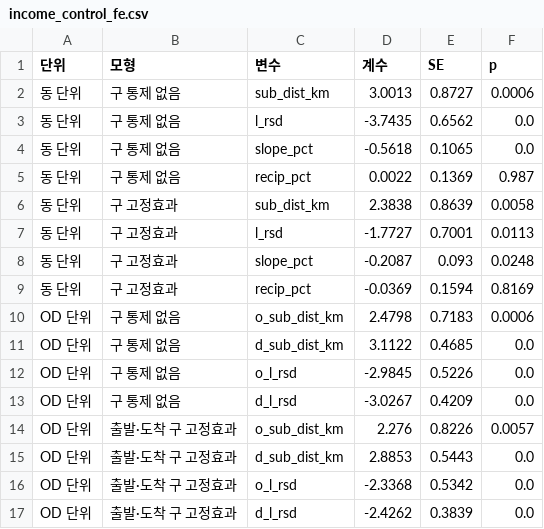
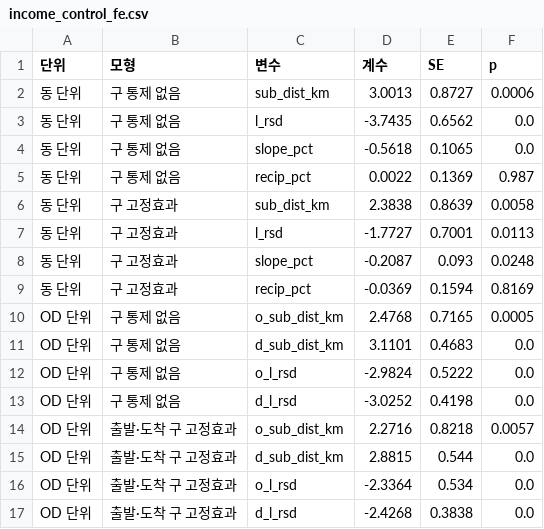
Before and after one commit to ekgus040/transitgap, a CSV file: out/income_control_fe.csv, drawn as a sheet.

```diff
--- a/out/income_control_fe.csv
+++ b/out/income_control_fe.csv
@@ -9,9 +9,9 @@
 동 단위,구 고정효과,recip_pct,-0.0369,0.1594,0.8169
-OD 단위,구 통제 없음,o_sub_dist_km,2.4798,0.7183,0.0006
-OD 단위,구 통제 없음,d_sub_dist_km,3.1122,0.4685,0.0
-OD 단위,구 통제 없음,o_l_rsd,-2.9845,0.5226,0.0
-OD 단위,구 통제 없음,d_l_rsd,-3.0267,0.4209,0.0
-OD 단위,출발·도착 구 고정효과,o_sub_dist_km,2.276,0.8226,0.0057
-OD 단위,출발·도착 구 고정효과,d_sub_dist_km,2.8853,0.5443,0.0
-OD 단위,출발·도착 구 고정효과,o_l_rsd,-2.3368,0.5342,0.0
-OD 단위,출발·도착 구 고정효과,d_l_rsd,-2.4262,0.3839,0.0
+OD 단위,구 통제 없음,o_sub_dist_km,2.4768,0.7165,0.0005
+OD 단위,구 통제 없음,d_sub_dist_km,3.1101,0.4683,0.0
+OD 단위,구 통제 없음,o_l_rsd,-2.9824,0.5222,0.0
+OD 단위,구 통제 없음,d_l_rsd,-3.0252,0.4198,0.0
+OD 단위,출발·도착 구 고정효과,o_sub_dist_km,2.2716,0.8218,0.0057
+OD 단위,출발·도착 구 고정효과,d_sub_dist_km,2.8815,0.544,0.0
+OD 단위,출발·도착 구 고정효과,o_l_rsd,-2.3364,0.534,0.0
+OD 단위,출발·도착 구 고정효과,d_l_rsd,-2.4268,0.3838,0.0
```
Also changed, not shown: out/case_study.csv, out/dong_priority_with_slope.csv, 7 other files.
